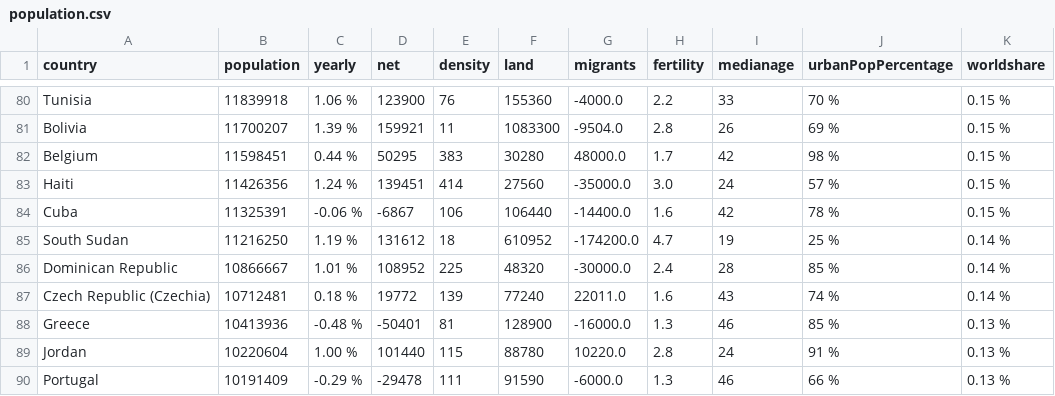
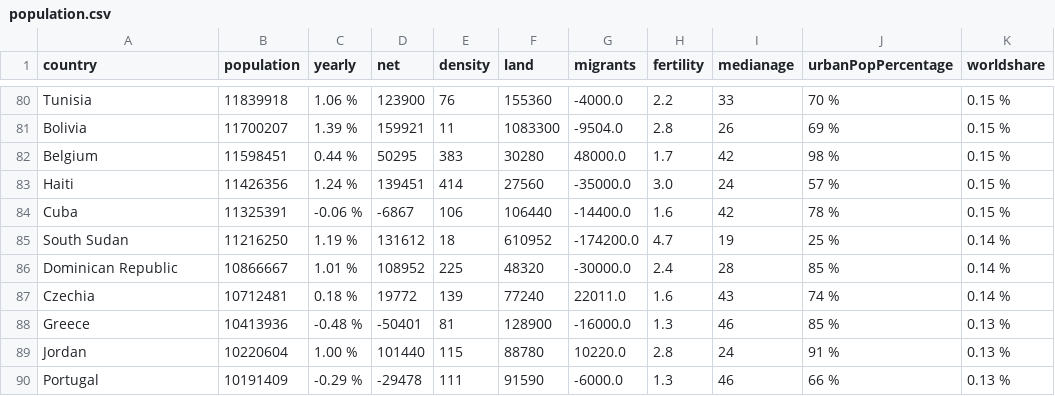
Before and after one commit to taybluetooth/taybluetooth.github.io, a CSV file: code/data/population.csv, drawn as a sheet; only a part is shown, gaps mark what is left out.

```diff
--- a/code/data/population.csv
+++ b/code/data/population.csv
@@ -86,3 +86,3 @@ South Sudan,11216250,1.19 %,131612,18,610952,-174200.0,4.7,19,25 %,0.14 %
 Dominican Republic,10866667,1.01 %,108952,225,48320,-30000.0,2.4,28,85 %,0.14 %
-Czech Republic (Czechia),10712481,0.18 %,19772,139,77240,22011.0,1.6,43,74 %,0.14 %
+Czechia,10712481,0.18 %,19772,139,77240,22011.0,1.6,43,74 %,0.14 %
 Greece,10413936,-0.48 %,-50401,81,128900,-16000.0,1.3,46,85 %,0.13 %
```
Also changed, not shown: code/data/population_total_long.csv.
